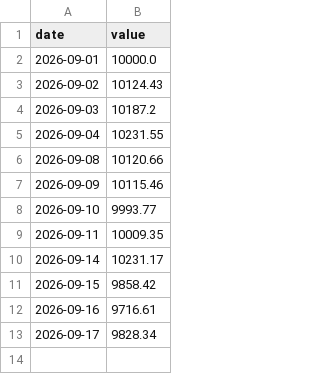
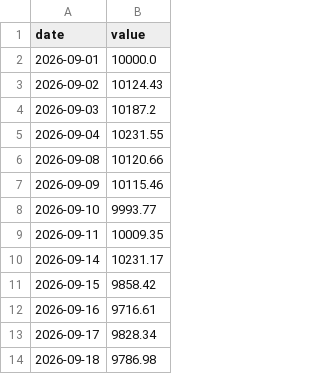
Before and after one commit to HYC1102/ATR-breakout-strategy, a CSV file: data/paper_etf_equity.csv, drawn as a sheet.

```diff
--- a/data/paper_etf_equity.csv
+++ b/data/paper_etf_equity.csv
@@ -13 +13,2 @@ date,value
 2026-09-17,9828.34
+2026-09-18,9786.98
```
Also changed, not shown: data/paper_equity.csv, 3 other files.
